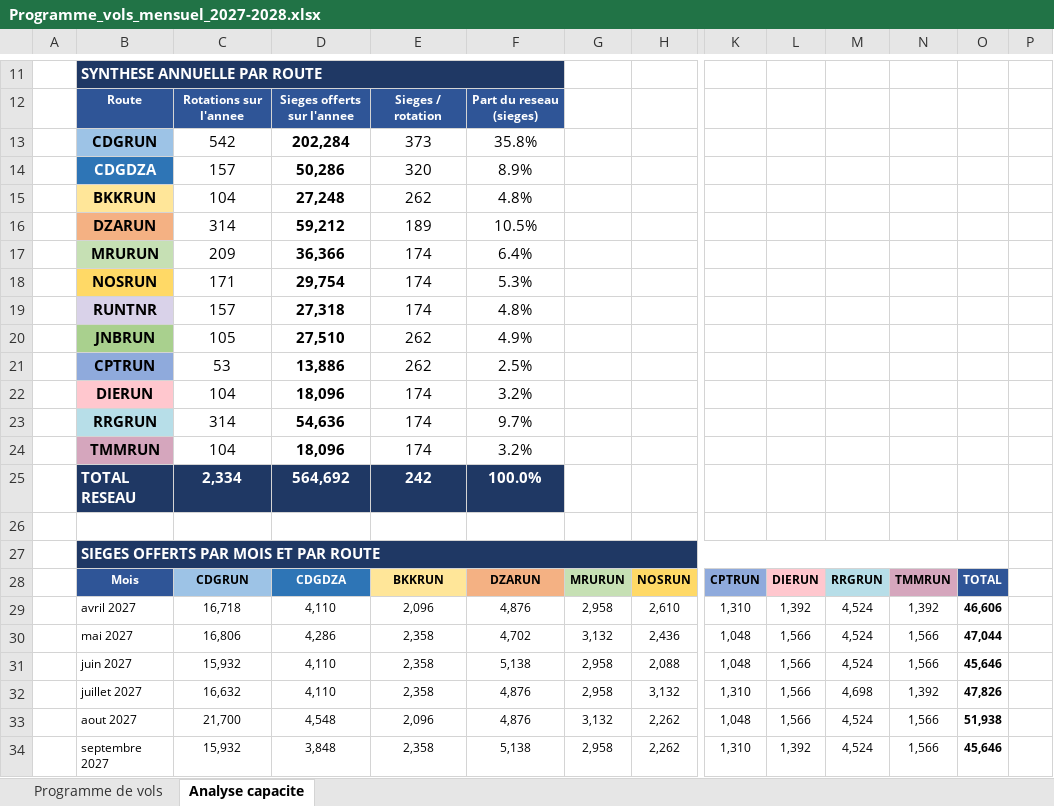
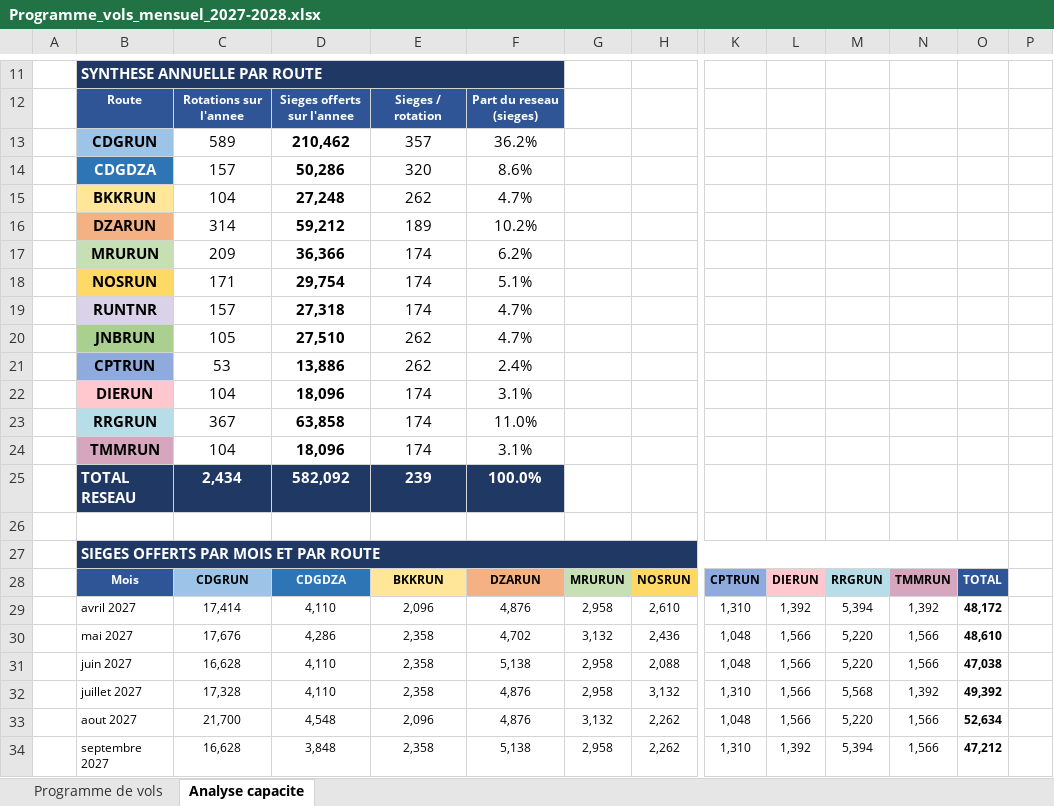
Before and after one commit to teddymangata-pixel/Test-App, an Excel workbook: Programme_vols_mensuel_2027-2028.xlsx, sheet Analyse capacite, drawn as a sheet; only a part is shown, gaps mark what is left out; values as stored, in another font and other column widths than the file's, no borders; removed rows and columns are numbered as before the commit, all else as after; rows hold the shown columns only; the diff covers the shown part only; the diff names each change by its address in the sheet, - before the commit and + after, or states it on an @@ line.

```diff
--- a/Programme_vols_mensuel_2027-2028.xlsx (sheet Analyse capacite)
+++ b/Programme_vols_mensuel_2027-2028.xlsx (sheet Analyse capacite)
-row 13:  | CDGRUN | 542 | 202,284 | 373 | 35.8%
+row 13:  | CDGRUN | 589 | 210,462 | 357 | 36.2%
-F14: 8.9%
+F14: 8.6%
-F15: 4.8%
+F15: 4.7%
-F16: 10.5%
+F16: 10.2%
-F17: 6.4%
+F17: 6.2%
-F18: 5.3%
+F18: 5.1%
-F19: 4.8%
+F19: 4.7%
-F20: 4.9%
+F20: 4.7%
-F21: 2.5%
+F21: 2.4%
-F22: 3.2%
+F22: 3.1%
-row 23:  | RRGRUN | 314 | 54,636 | 174 | 9.7%
+row 23:  | RRGRUN | 367 | 63,858 | 174 | 11.0%
-F24: 3.2%
+F24: 3.1%
-row 25:  | TOTAL RESEAU | 2,334 | 564,692 | 242 | 100.0%
+row 25:  | TOTAL RESEAU | 2,434 | 582,092 | 239 | 100.0%
-C29: 16,718
+C29: 17,414
-M29: 4,524
+M29: 5,394
-O29: 46,606
+O29: 48,172
-C30: 16,806
+C30: 17,676
-M30:M31: 4,524
+M30:M31: 5,220
-O30: 47,044
+O30: 48,610
-C31: 15,932
+C31: 16,628
-O31: 45,646
+O31: 47,038
-C32: 16,632
+C32: 17,328
-M32: 4,698
+M32: 5,568
-O32: 47,826
+O32: 49,392
-M33: 4,524
+M33: 5,220
-O33: 51,938
+O33: 52,634
-C34: 15,932
+C34: 16,628
-M34: 4,524
+M34: 5,394
-O34: 45,646
+O34: 47,212
```
Also changed, not shown: 5 added rows, 5 removed rows and 110 edited cells elsewhere in this sheet, sheet Programme de vols, formulas that keep their value, 2 other files.
